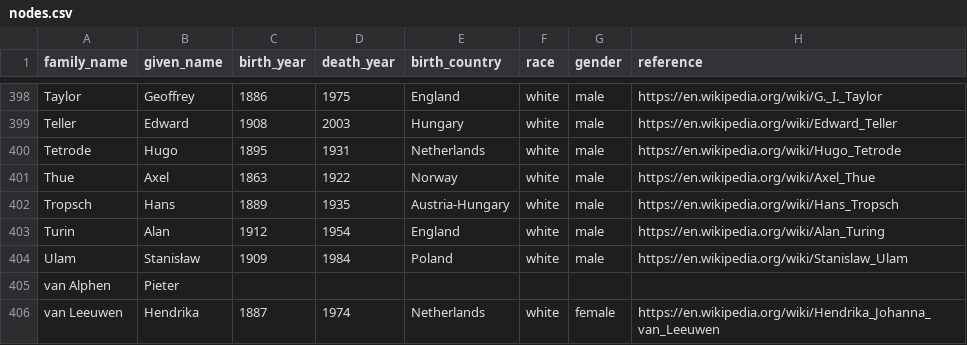
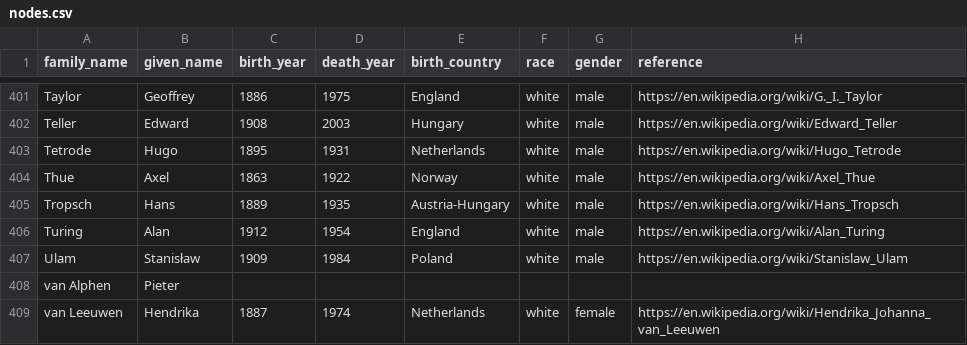
Before and after one commit to rkurchin/Nodariety.jl, a CSV file: data/nodes.csv, drawn as a sheet; only a part is shown, gaps mark what is left out; the diff covers the shown part only.

```diff
--- a/data/nodes.csv
+++ b/data/nodes.csv
@@ -402,3 +405,3 @@ Thue,Axel,1863,1922,Norway,white,male,https://en.wikipedia.org/wiki/Axel_Thue
 Tropsch,Hans,1889,1935,Austria-Hungary,white,male,https://en.wikipedia.org/wiki/Hans_Tropsch
-Turin,Alan,1912,1954,England,white,male,https://en.wikipedia.org/wiki/Alan_Turing
+Turing,Alan,1912,1954,England,white,male,https://en.wikipedia.org/wiki/Alan_Turing
 Ulam,Stanisław,1909,1984,Poland,white,male,https://en.wikipedia.org/wiki/Stanislaw_Ulam
```
Also changed, not shown: 3 added rows and 2 edited cells elsewhere in this file, data/edges.csv, 2 other files.
